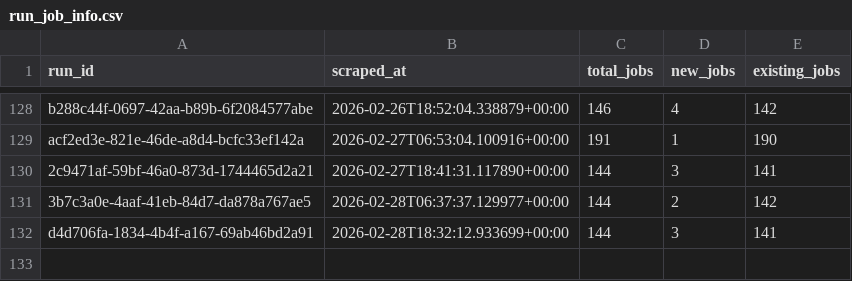
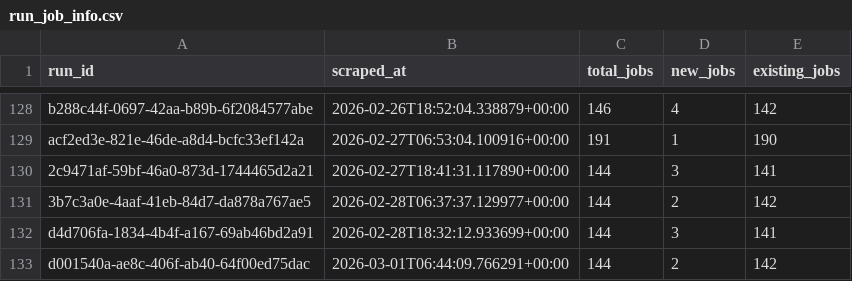
Before and after one commit to tanprabhu/job-market-pulse, a CSV file: data/processed/run_job_info.csv, drawn as a sheet; only a part is shown, gaps mark what is left out.

```diff
--- a/data/processed/run_job_info.csv
+++ b/data/processed/run_job_info.csv
@@ -132 +132,2 @@ acf2ed3e-821e-46de-a8d4-bcfc33ef142a,2026-02-27T06:53:04.100916+00:00,191,1,190
 d4d706fa-1834-4b4f-a167-69ab46bd2a91,2026-02-28T18:32:12.933699+00:00,144,3,141
+d001540a-ae8c-406f-ab40-64f00ed75dac,2026-03-01T06:44:09.766291+00:00,144,2,142
```
Also changed, not shown: data/meta/scrape_runs.csv, data/processed/data_clean.csv, 1 other file.
